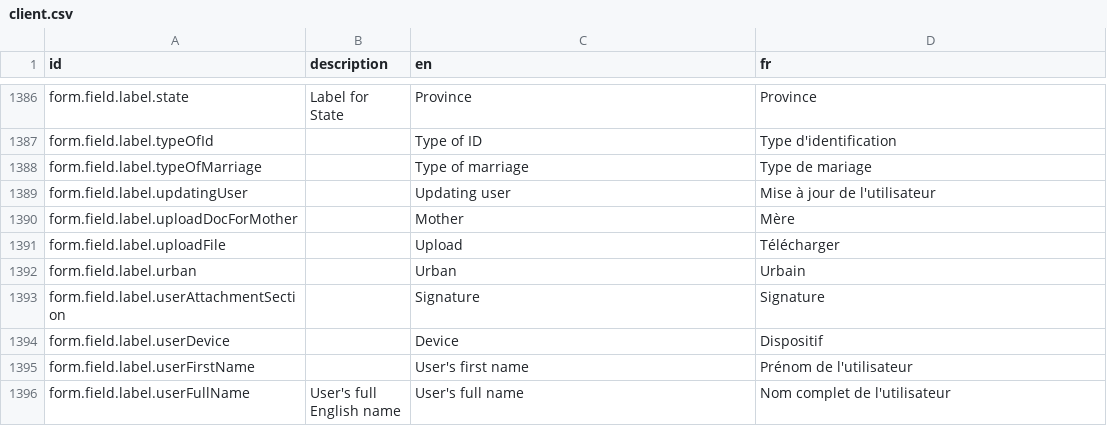
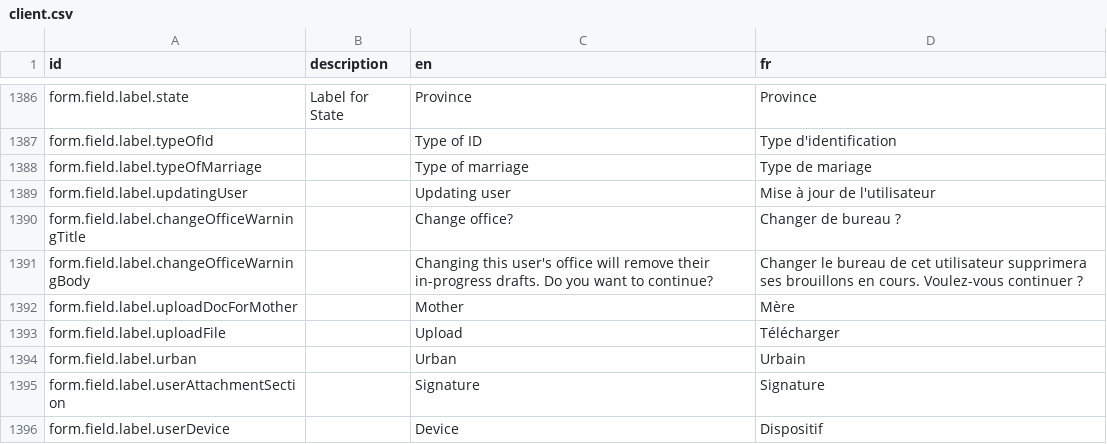
Before and after one commit to opencrvs/opencrvs-farajaland, a CSV file: src/translations/client.csv, drawn as a sheet; only a part is shown, gaps mark what is left out; the shorter side is filled out with more unchanged rows; the diff names each change by its address in the sheet, - before the commit and + after, or states it on an @@ line.

Commit message:
chore: add translations for changing office (#1443)

```diff
--- a/src/translations/client.csv
+++ b/src/translations/client.csv
+row 1390: form.field.label.changeOfficeWarningTitle |  | Change office? | Changer de bureau ?
+row 1391: form.field.label.changeOfficeWarningBody |  | Changing this user's office will remove their in-progress drafts. Do you want to continue? | Changer le bureau de cet utilisateur supprimera ses brouillons en cours. Voulez-vous continuer ?
```
